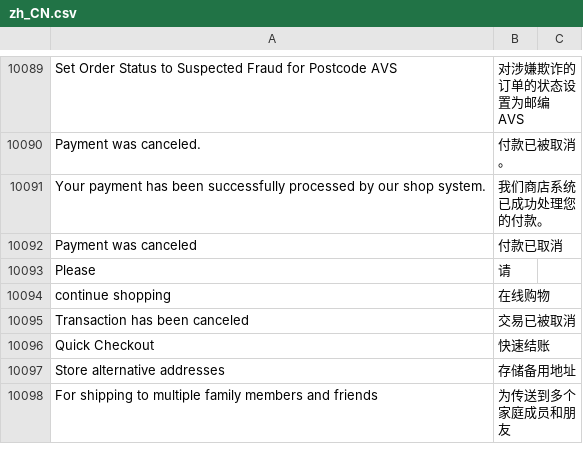
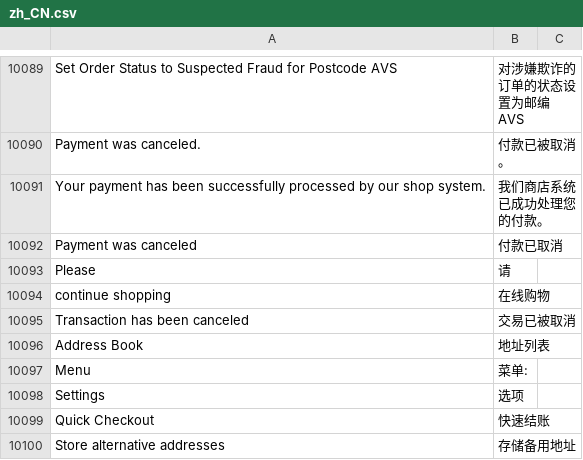
Before and after one commit to magento-l10n/language-zh_CN, a CSV file: zh_CN.csv, drawn as a sheet; only a part is shown, gaps mark what is left out; the shorter side is filled out with more unchanged rows; the diff names each change by its address in the sheet, - before the commit and + after, or states it on an @@ line.

Commit message:
Updating translations from Crowdin.

```diff
--- a/zh_CN.csv
+++ b/zh_CN.csv
+row 10096: Address Book | 地址列表
+row 10097: Menu | 菜单:
+row 10098: Settings | 选项
```
Also changed, not shown: 1 other file.
